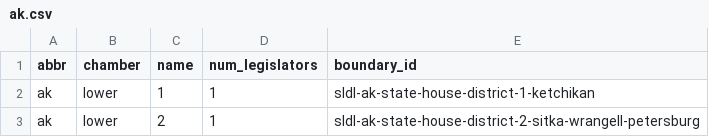
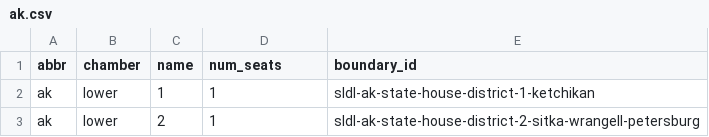
Before and after one commit to openstates/openstates-scrapers, a CSV file: manual_data/districts/ak.csv, drawn as a sheet; only a part is shown.

Commit message:
rename num_legislators to num_seats

```diff
--- a/manual_data/districts/ak.csv
+++ b/manual_data/districts/ak.csv
@@ -1,2 +1,2 @@
-"abbr","chamber","name","num_legislators","boundary_id"
+"abbr","chamber","name","num_seats","boundary_id"
 "ak","lower",1,1,"sldl-ak-state-house-district-1-ketchikan"
```
Also changed, not shown: manual_data/districts/ar.csv, manual_data/districts/az.csv, 35 other files.
